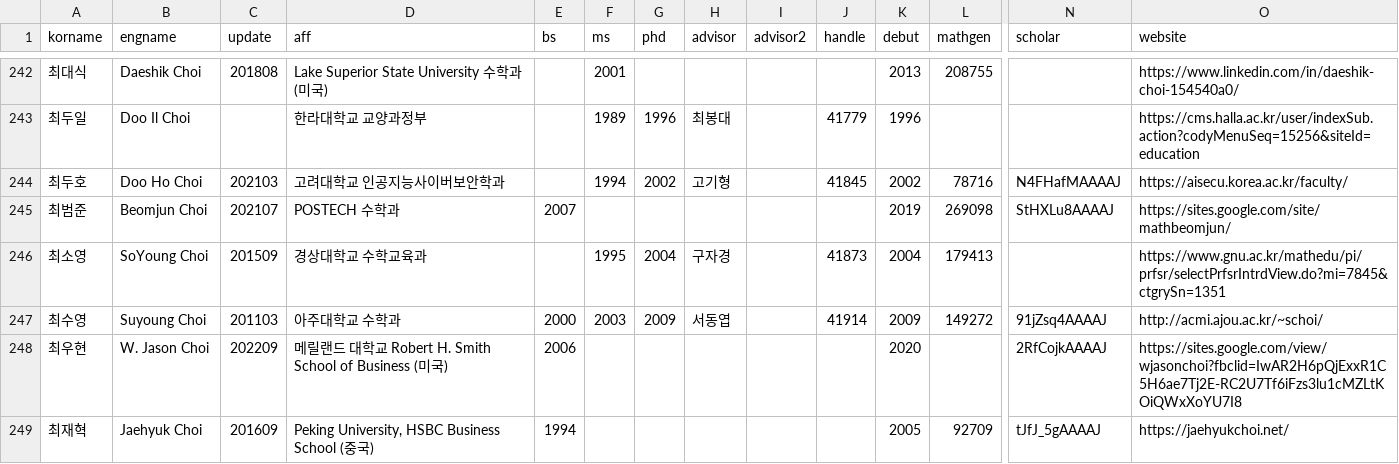
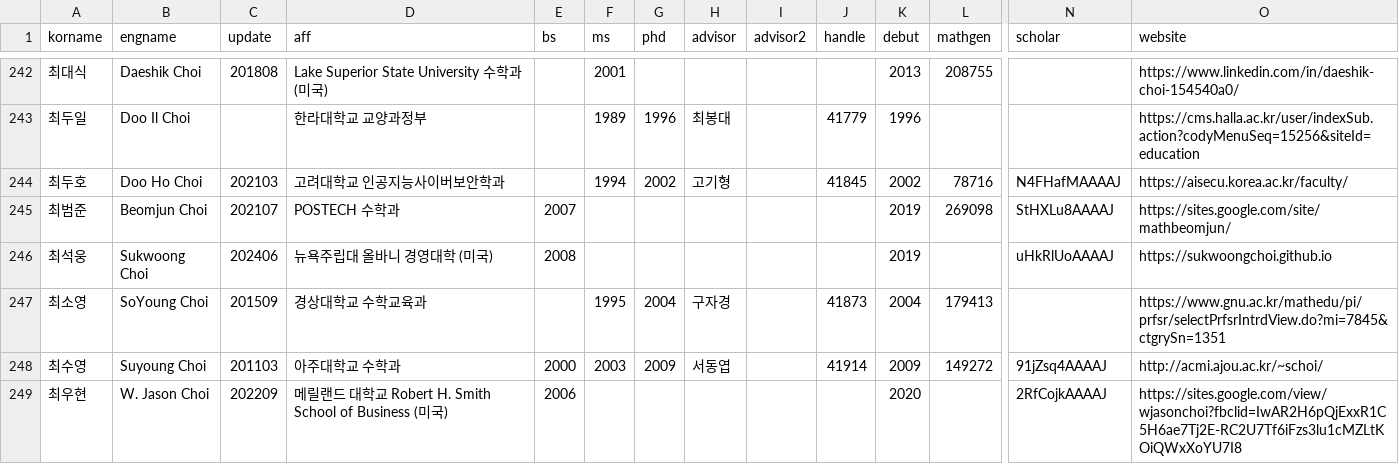
Before and after one commit to mathsci-kaist/mathsci-kaist.github.io, a CSV file: _data/people.csv, drawn as a sheet; only a part is shown, gaps mark what is left out; the shorter side is filled out with more unchanged rows; rows hold the shown columns only; the diff names each change by its address in the sheet, - before the commit and + after, or states it on an @@ line.

Commit message:
One update

```diff
--- a/_data/people.csv
+++ b/_data/people.csv
+row 246: 최석웅 | Sukwoong Choi | 202406 | 뉴욕주립대 올바니 경영대학 (미국) | 2008 |  |  |  |  |  | 2019 |  | uHkRlUoAAAAJ | https://sukwoongchoi.github.io
```
